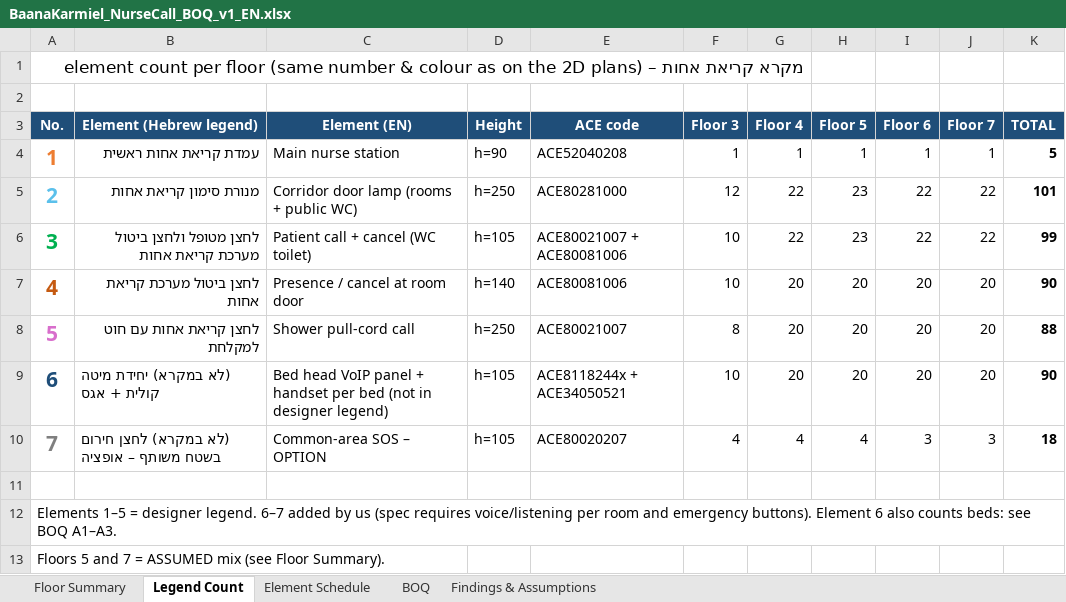
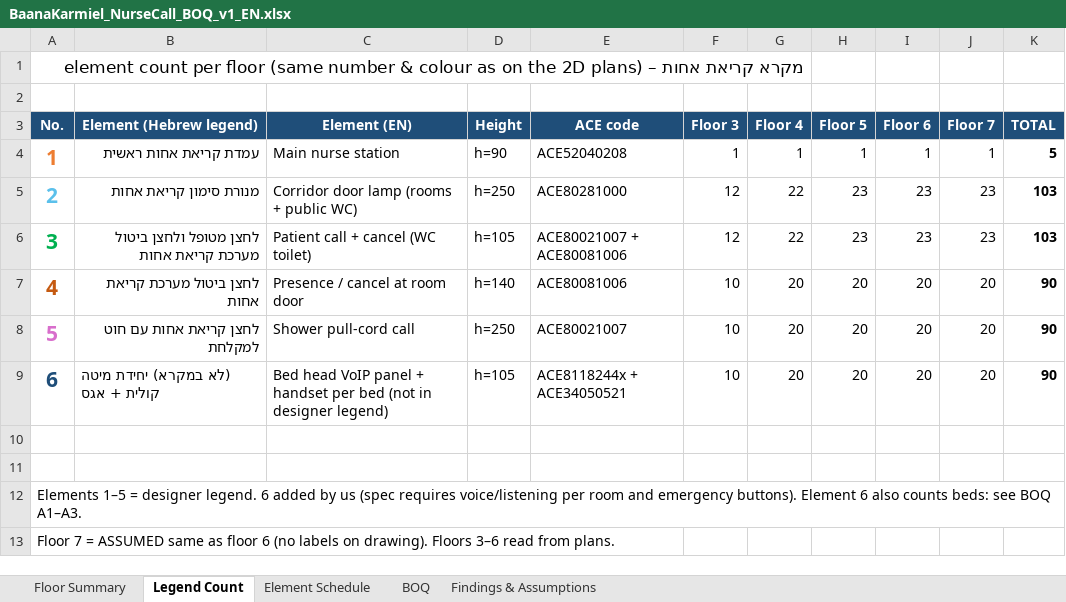
Before and after one commit to alexjusid-jpg/planos, an Excel workbook: baana_karmiel/docs/BaanaKarmiel_NurseCall_BOQ_v1_EN.xlsx, sheet Legend Count, drawn as a sheet; values as stored, in another font and other column widths than the file's, no borders; removed rows and columns are numbered as before the commit, all else as after; the diff names each change by its address in the sheet, - before the commit and + after, or states it on an @@ line.

```diff
--- a/baana_karmiel/docs/BaanaKarmiel_NurseCall_BOQ_v1_EN.xlsx (sheet Legend Count)
+++ b/baana_karmiel/docs/BaanaKarmiel_NurseCall_BOQ_v1_EN.xlsx (sheet Legend Count)
-I5:I6 (Floor 6): 22
+I5:I6 (Floor 6): 23
-J5:J6 (Floor 7): 22
+J5:J6 (Floor 7): 23
-K5 (TOTAL): 101
+K5 (TOTAL): 103
-F6 (Floor 3): 10
+F6 (Floor 3): 12
-K6 (TOTAL): 99
+K6 (TOTAL): 103
-F8 (Floor 3): 8
+F8 (Floor 3): 10
-K8 (TOTAL): 88
+K8 (TOTAL): 90
-row 10: 7 | (לא במקרא) לחצן חירום בשטח משותף – אופציה | Common-area SOS – OPTION | h=105 | ACE80020207 | 4 | 4 | 4 | 3 | 3 | 18
+row 11: (empty)
-A12 (No.): …designer legend. 6–7 added by…
+A12 (No.): …designer legend. 6 added by…
-A13 (No.): Floors 5 and 7 = ASSUMED mix (see Floor Summary).
+A13 (No.): Floor 7 = ASSUMED same as floor 6 (no labels on drawing). Floors 3–6 read from plans.
```
Also changed, not shown: sheet Element Schedule, sheet Findings & Assumptions, sheet Floor Summary, sheet BOQ, 4 other files.
